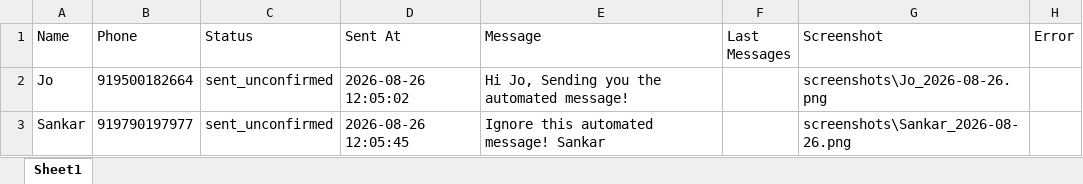
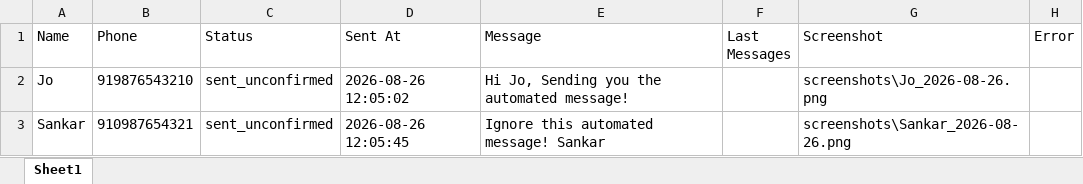
Before and after one commit to rxbass/GenAIArchitect, an Excel workbook: Day 3/whatsapp_report_2026-08-26.xlsx, sheet Sheet1, drawn as a sheet; values as stored, in another font and other column widths than the file's, no borders; the diff names each change by its address in the sheet, - before the commit and + after, or states it on an @@ line.

```diff
--- a/Day 3/whatsapp_report_2026-08-26.xlsx (sheet Sheet1)
+++ b/Day 3/whatsapp_report_2026-08-26.xlsx (sheet Sheet1)
-B2 (Phone): 919500182664
+B2 (Phone): 919876543210
-B3 (Phone): 919790197977
+B3 (Phone): 910987654321
```
Also changed, not shown: 2 other files.
